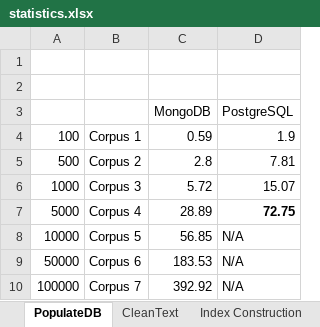
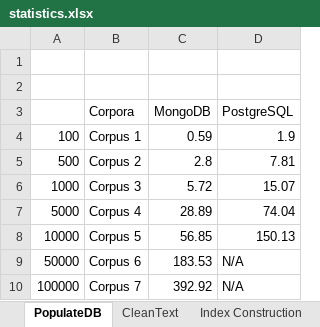
Before and after one commit to cipriantruica/ERIC, an Excel workbook: ERIC/times/statistics.xlsx, sheet PopulateDB, drawn as a sheet; values as stored, in another font and other column widths than the file's, no borders; the diff names each change by its address in the sheet, - before the commit and + after, or states it on an @@ line.

```diff
--- a/ERIC/times/statistics.xlsx (sheet PopulateDB)
+++ b/ERIC/times/statistics.xlsx (sheet PopulateDB)
-B3: (empty)
+B3: Corpora
-D7 (PostgreSQL): 72.75
+D7 (PostgreSQL): 74.04
-D7 bold: on
+D7 bold: off
-D8 (PostgreSQL): N/A
+D8 (PostgreSQL): 150.13
```
Also changed, not shown: sheet Storage_Stats, sheet CleanText, 2 other files.
